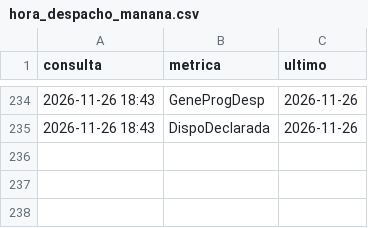
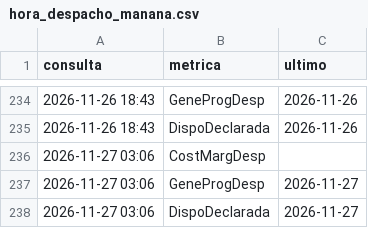
Before and after one commit to andrw4-4/pronostico-precio-bolsa-colombia, a CSV file: hora_despacho_manana.csv, drawn as a sheet; only a part is shown, gaps mark what is left out.

```diff
--- a/hora_despacho_manana.csv
+++ b/hora_despacho_manana.csv
@@ -235 +235,4 @@ consulta,metrica,ultimo
 2026-11-26 18:43,DispoDeclarada,2026-11-26
+2026-11-27 03:06,CostMargDesp,
+2026-11-27 03:06,GeneProgDesp,2026-11-27
+2026-11-27 03:06,DispoDeclarada,2026-11-27
```
